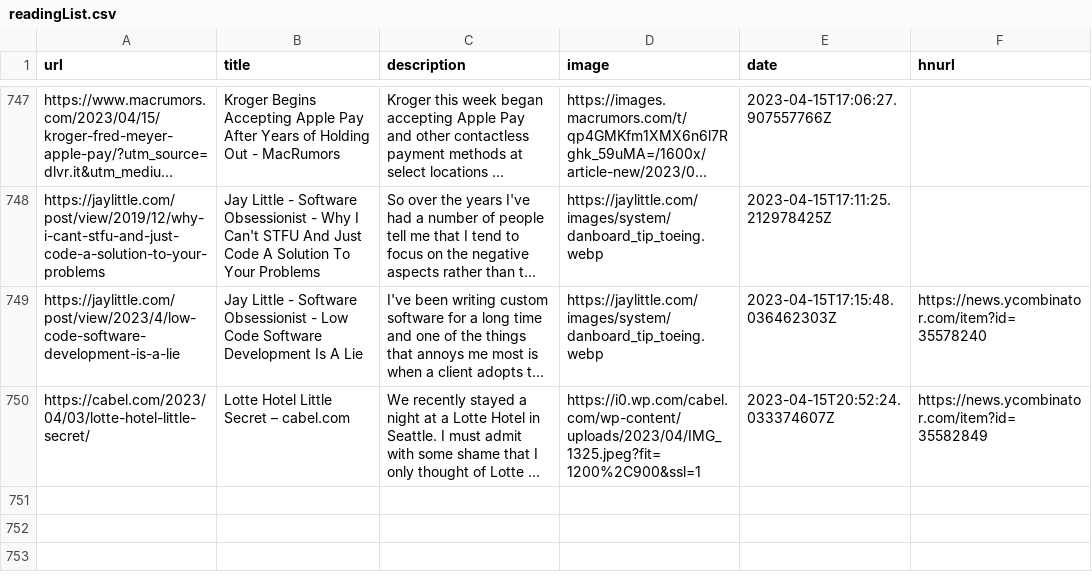
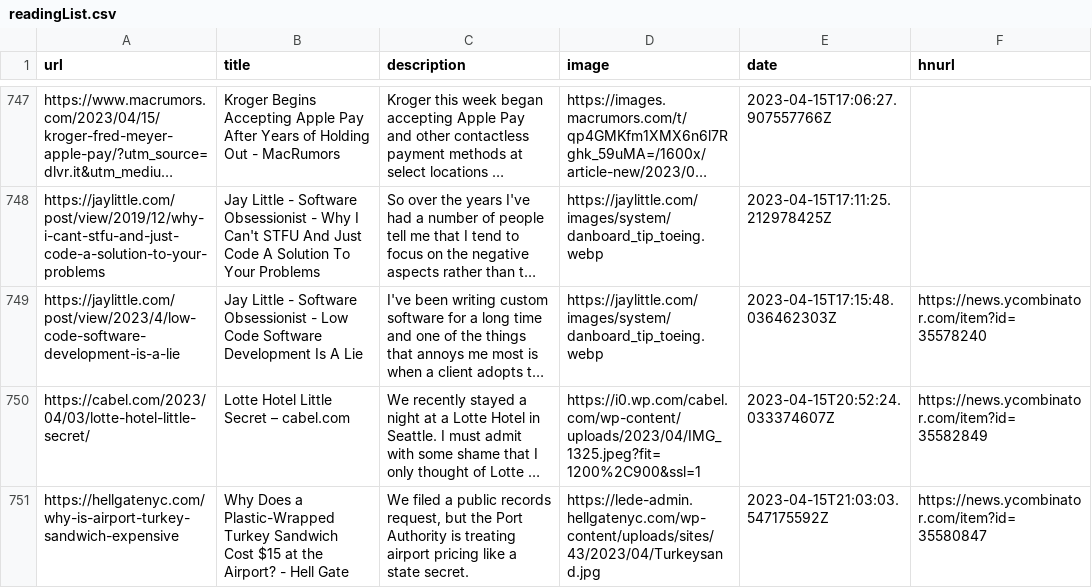
Before and after one commit to zanshin/readingList, a CSV file: readingList.csv, drawn as a sheet; only a part is shown, gaps mark what is left out; long unchanged cells end in …; the diff names each change by its address in the sheet, - before the commit and + after, or states it on an @@ line.

Commit message:
Automated reading list update on Sat Apr 15 21:03:03 UTC 2023

```diff
--- a/readingList.csv
+++ b/readingList.csv
+row 751: https://hellgatenyc.com/why-is-airport-turkey-sandwich-expensive | Why Does a Plastic-Wrapped Turkey Sandwich Cost $15 at the Airport? - Hell Gate | We filed a public records request, but the Port Authority is treating airport pricing like a state secret. | https://lede-admin.hellgatenyc.com/wp-content/uploads/sites/43/2023/04/Turkeysand.jpg | 2023-04-15T21:03:03.547175592Z | https://news.ycombinator.com/item?id=35580847
```
